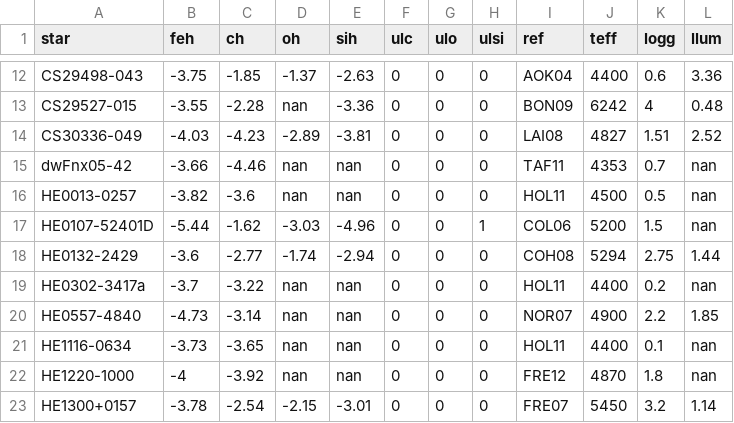
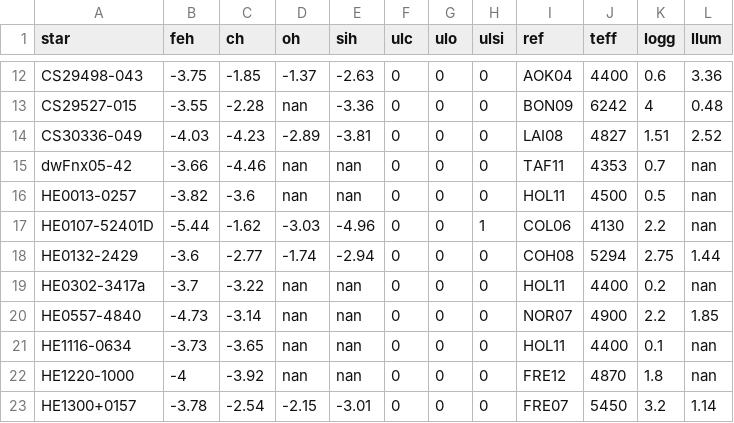
Before and after one commit to alexji/dust, a CSV file: DATA/lowfe_sample.csv, drawn as a sheet; only a part is shown, gaps mark what is left out.

Commit message:
Fixed T and logg for HE0107

```diff
--- a/DATA/lowfe_sample.csv
+++ b/DATA/lowfe_sample.csv
@@ -16,3 +16,3 @@ dwFnx05-42,-3.66,-4.46,nan,nan,0,0,0,TAF11,4353,0.7,nan
 HE0013-0257,-3.82,-3.6,nan,nan,0,0,0,HOL11,4500,0.5,nan
-HE0107-52401D,-5.44,-1.62,-3.03,-4.96,0,0,1,COL06,5200,1.5,nan
+HE0107-52401D,-5.44,-1.62,-3.03,-4.96,0,0,1,COL06,4130,2.2,nan
 HE0132-2429,-3.6,-2.77,-1.74,-2.94,0,0,0,COH08,5294,2.75,1.44
```
Also changed, not shown: 1 other file.
